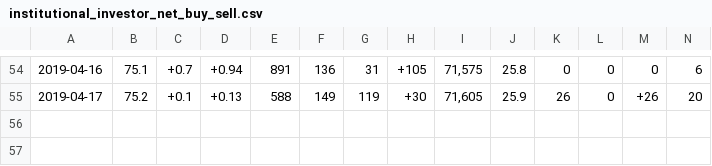
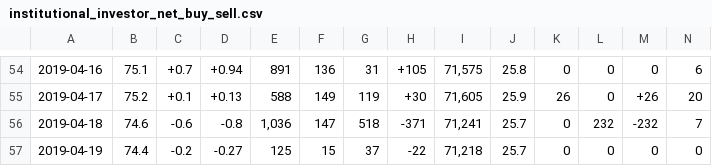
Before and after one commit to Everett6802/finance_dataset, a CSV file: 180414/stock08/2548/institutional_investor_net_buy_sell.csv, drawn as a sheet; only a part is shown, gaps mark what is left out; rows hold the shown columns only; the diff names each change by its address in the sheet, - before the commit and + after, or states it on an @@ line.

Commit message:
Update the dataset

```diff
--- a/180414/stock08/2548/institutional_investor_net_buy_sell.csv
+++ b/180414/stock08/2548/institutional_investor_net_buy_sell.csv
+row 56: 2019-04-18 | 74.6 | -0.6 | -0.8 | 1,036 | 147 | 518 | -371 | 71,241 | 25.7 | 0 | 232 | -232 | 7
+row 57: 2019-04-19 | 74.4 | -0.2 | -0.27 | 125 | 15 | 37 | -22 | 71,218 | 25.7 | 0 | 0 | 0 | 0
```
Also changed, not shown: 180414/market/taiwan_future_index_and_lot.csv, 180414/market/tfe_open_interest.csv, 9 other files.
